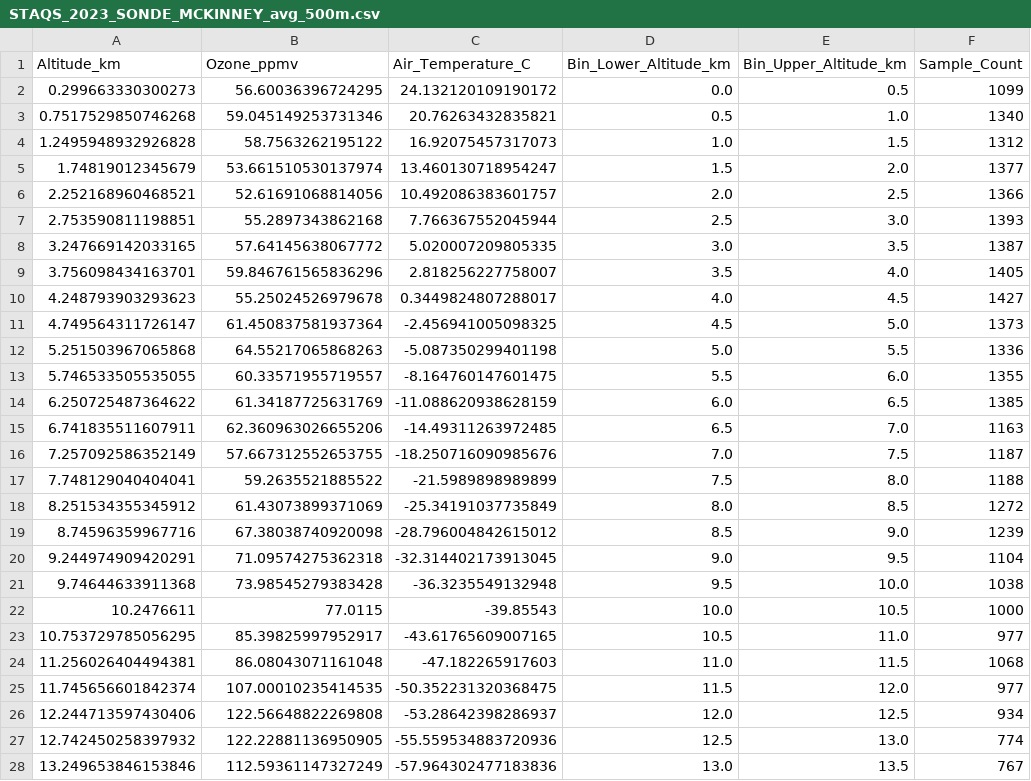
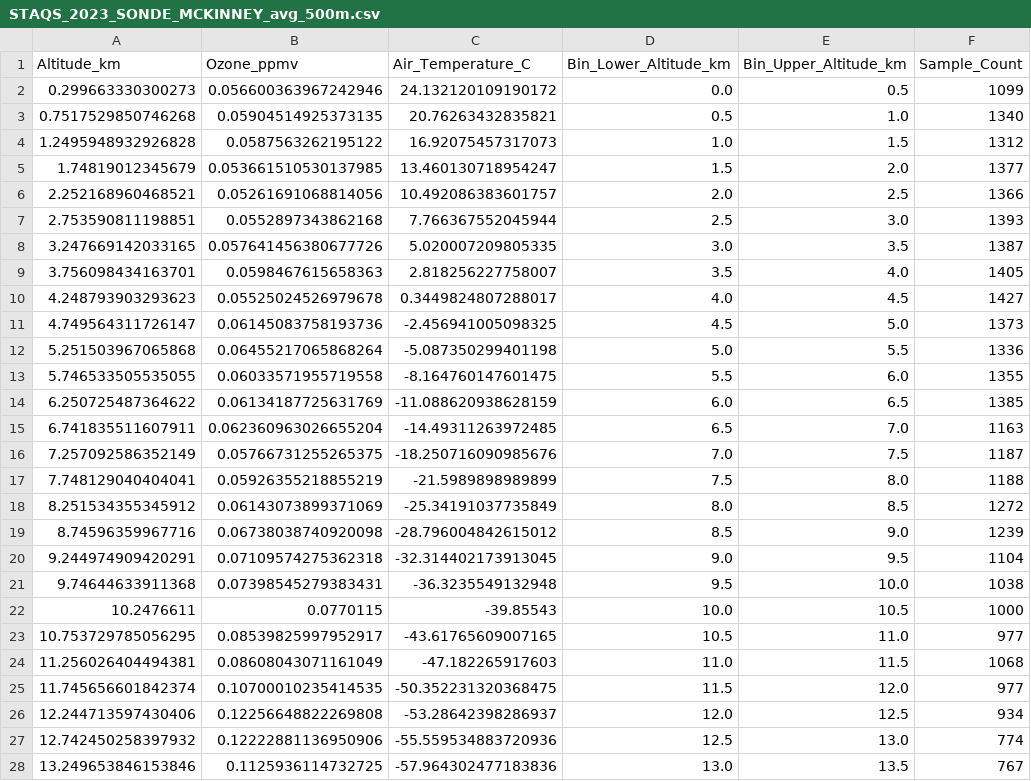
Before and after one commit to virginiareider/soot_copy, a CSV file: datasets/processed/averaged_500m/STAQS_2023_SONDE_MCKINNEY_avg_500m.csv, drawn as a sheet; only a part is shown; the diff covers the shown part only.

```diff
--- a/datasets/processed/averaged_500m/STAQS_2023_SONDE_MCKINNEY_avg_500m.csv
+++ b/datasets/processed/averaged_500m/STAQS_2023_SONDE_MCKINNEY_avg_500m.csv
@@ -1,28 +1,28 @@
 Altitude_km,Ozone_ppmv,Air_Temperature_C,Bin_Lower_Altitude_km,Bin_Upper_Altitude_km,Sample_Count
-0.299663330300273,56.60036396724295,24.132120109190172,0.0,0.5,1099
-0.7517529850746268,59.045149253731346,20.76263432835821,0.5,1.0,1340
-1.2495948932926828,58.7563262195122,16.92075457317073,1.0,1.5,1312
-1.74819012345679,53.661510530137974,13.460130718954247,1.5,2.0,1377
-2.252168960468521,52.61691068814056,10.492086383601757,2.0,2.5,1366
-2.753590811198851,55.2897343862168,7.766367552045944,2.5,3.0,1393
-3.247669142033165,57.64145638067772,5.020007209805335,3.0,3.5,1387
-3.756098434163701,59.846761565836296,2.818256227758007,3.5,4.0,1405
-4.248793903293623,55.25024526979678,0.3449824807288017,4.0,4.5,1427
-4.749564311726147,61.450837581937364,-2.456941005098325,4.5,5.0,1373
-5.251503967065868,64.55217065868263,-5.087350299401198,5.0,5.5,1336
-5.746533505535055,60.33571955719557,-8.164760147601475,5.5,6.0,1355
-6.250725487364622,61.34187725631769,-11.088620938628159,6.0,6.5,1385
-6.741835511607911,62.360963026655206,-14.49311263972485,6.5,7.0,1163
-7.257092586352149,57.667312552653755,-18.250716090985676,7.0,7.5,1187
-7.748129040404041,59.2635521885522,-21.5989898989899,7.5,8.0,1188
-8.251534355345912,61.43073899371069,-25.34191037735849,8.0,8.5,1272
-8.74596359967716,67.38038740920098,-28.796004842615012,8.5,9.0,1239
-9.244974909420291,71.09574275362318,-32.314402173913045,9.0,9.5,1104
-9.74644633911368,73.98545279383428,-36.3235549132948,9.5,10.0,1038
-10.2476611,77.0115,-39.85543,10.0,10.5,1000
-10.753729785056295,85.39825997952917,-43.61765609007165,10.5,11.0,977
-11.256026404494381,86.08043071161048,-47.182265917603,11.0,11.5,1068
-11.745656601842374,107.00010235414535,-50.352231320368475,11.5,12.0,977
-12.244713597430406,122.56648822269808,-53.28642398286937,12.0,12.5,934
-12.742450258397932,122.22881136950905,-55.559534883720936,12.5,13.0,774
-13.249653846153846,112.59361147327249,-57.964302477183836,13.0,13.5,767
+0.299663330300273,0.056600363967242946,24.132120109190172,0.0,0.5,1099
+0.7517529850746268,0.05904514925373135,20.76263432835821,0.5,1.0,1340
+1.2495948932926828,0.0587563262195122,16.92075457317073,1.0,1.5,1312
+1.74819012345679,0.053661510530137985,13.460130718954247,1.5,2.0,1377
+2.252168960468521,0.05261691068814056,10.492086383601757,2.0,2.5,1366
+2.753590811198851,0.0552897343862168,7.766367552045944,2.5,3.0,1393
+3.247669142033165,0.057641456380677726,5.020007209805335,3.0,3.5,1387
+3.756098434163701,0.0598467615658363,2.818256227758007,3.5,4.0,1405
+4.248793903293623,0.05525024526979678,0.3449824807288017,4.0,4.5,1427
+4.749564311726147,0.06145083758193736,-2.456941005098325,4.5,5.0,1373
+5.251503967065868,0.06455217065868264,-5.087350299401198,5.0,5.5,1336
+5.746533505535055,0.06033571955719558,-8.164760147601475,5.5,6.0,1355
+6.250725487364622,0.06134187725631769,-11.088620938628159,6.0,6.5,1385
+6.741835511607911,0.062360963026655204,-14.49311263972485,6.5,7.0,1163
+7.257092586352149,0.05766731255265375,-18.250716090985676,7.0,7.5,1187
+7.748129040404041,0.05926355218855219,-21.5989898989899,7.5,8.0,1188
+8.251534355345912,0.06143073899371069,-25.34191037735849,8.0,8.5,1272
+8.74596359967716,0.06738038740920098,-28.796004842615012,8.5,9.0,1239
+9.244974909420291,0.07109574275362318,-32.314402173913045,9.0,9.5,1104
+9.74644633911368,0.07398545279383431,-36.3235549132948,9.5,10.0,1038
+10.2476611,0.0770115,-39.85543,10.0,10.5,1000
+10.753729785056295,0.08539825997952917,-43.61765609007165,10.5,11.0,977
+11.256026404494381,0.08608043071161049,-47.182265917603,11.0,11.5,1068
+11.745656601842374,0.10700010235414535,-50.352231320368475,11.5,12.0,977
+12.244713597430406,0.12256648822269808,-53.28642398286937,12.0,12.5,934
+12.742450258397932,0.12222881136950906,-55.559534883720936,12.5,13.0,774
+13.249653846153846,0.1125936114732725,-57.964302477183836,13.0,13.5,767
```
Also changed, not shown: 31 edited cells elsewhere in this file, datasets/processed/averaged_100m/STAQS_2023_SONDE_MCKINNEY_avg_100m.csv, datasets/processed/averaged_10m/STAQS_2023_SONDE_MCKINNEY_avg_10m.csv, 5 other files.
